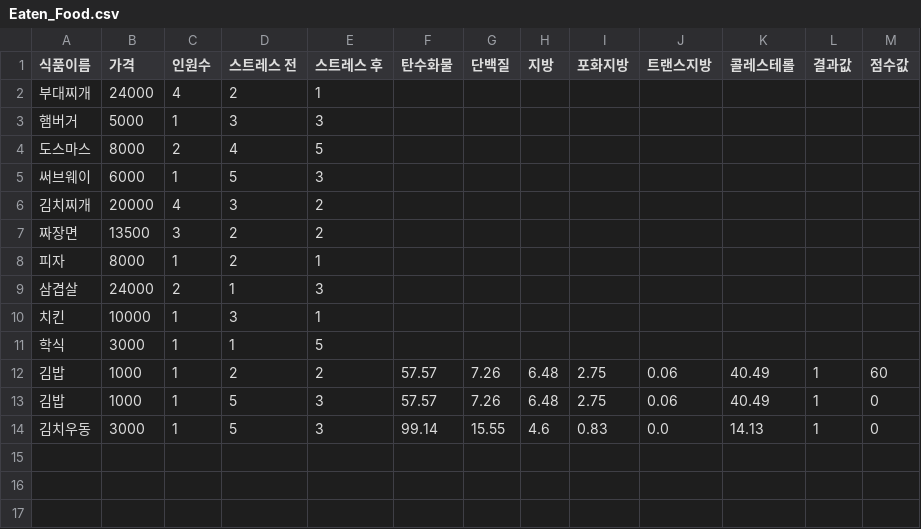
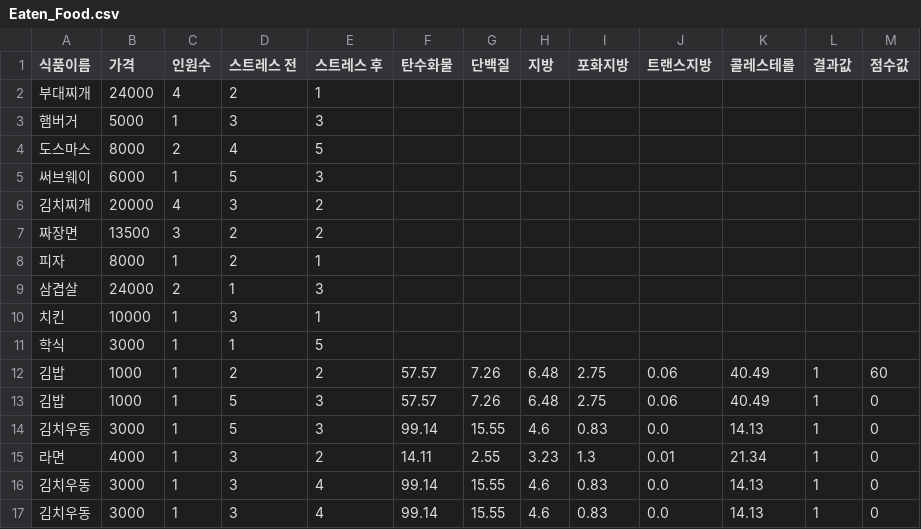
Before and after one commit to YerinCho/2019-2-forif-algorithm, a CSV file: Eaten_Food.csv, drawn as a sheet; the diff names each change by its address in the sheet, - before the commit and + after, or states it on an @@ line.

```diff
--- a/Eaten_Food.csv
+++ b/Eaten_Food.csv
+row 15: 라면 | 4000 | 1 | 3 | 2 | 14.11 | 2.55 | 3.23 | 1.3 | 0.01 | 21.34 | 1 | 0
+row 16: 김치우동 | 3000 | 1 | 3 | 4 | 99.14 | 15.55 | 4.6 | 0.83 | 0.0 | 14.13 | 1 | 0
+row 17: 김치우동 | 3000 | 1 | 3 | 4 | 99.14 | 15.55 | 4.6 | 0.83 | 0.0 | 14.13 | 1 | 0
```
Also changed, not shown: 1 other file.
